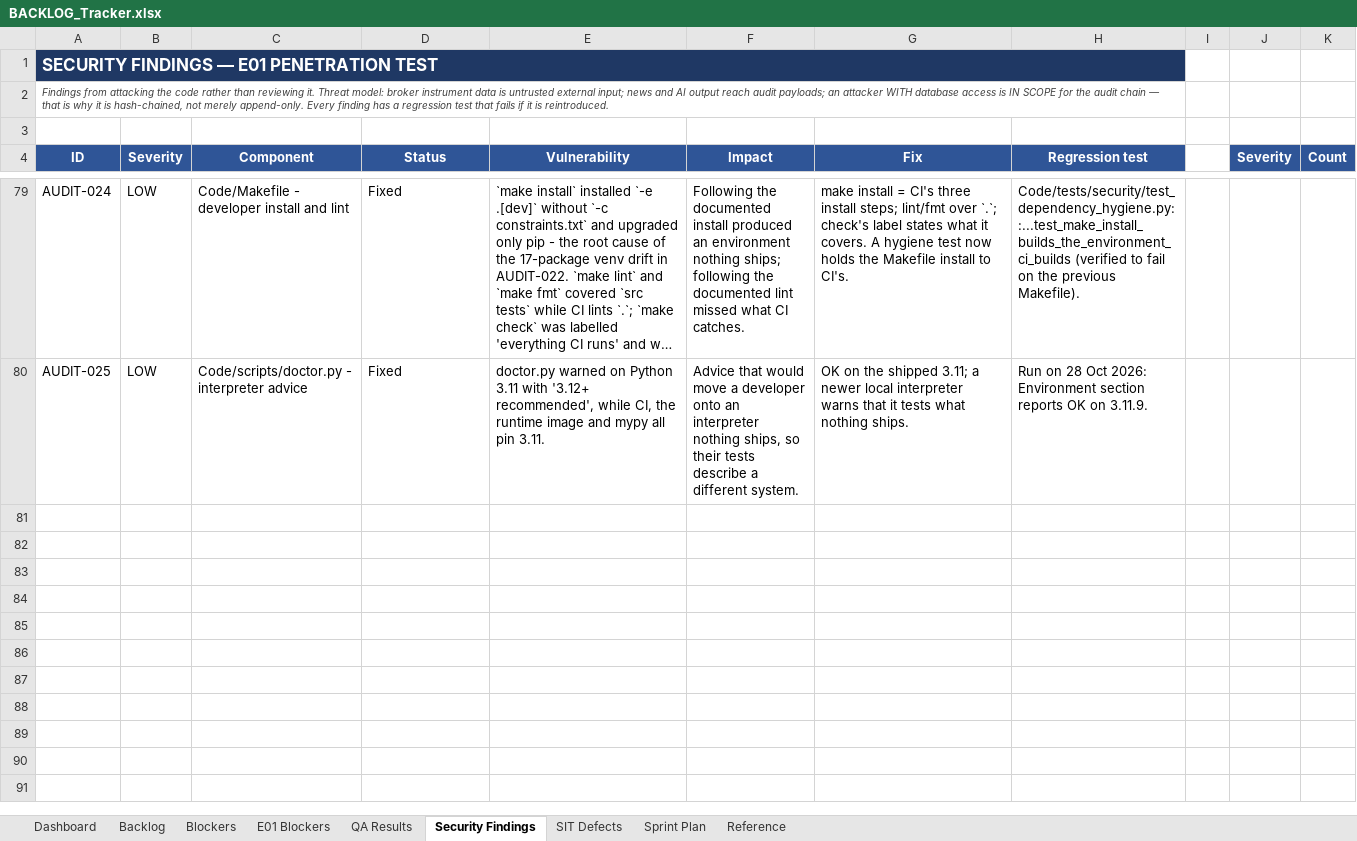
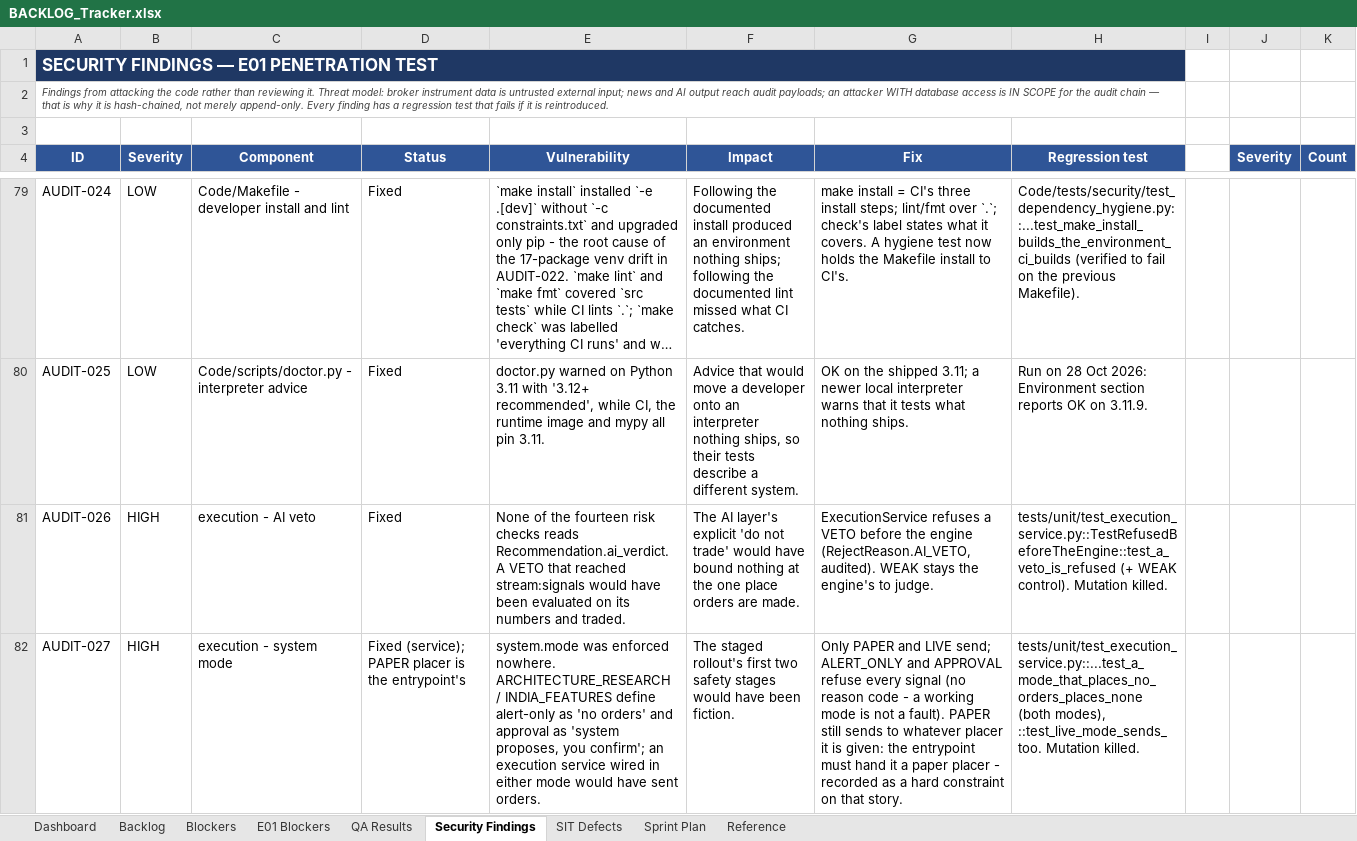
Before and after one commit to Gopisam1126/Algo-Trading-System, an Excel workbook: Documents/BACKLOG_Tracker.xlsx, sheet Security Findings, drawn as a sheet; only a part is shown, gaps mark what is left out; long unchanged cells end in …; values as stored, in another font and other column widths than the file's, no borders; charts and pictures not drawn; the diff covers the shown part only; the diff names each change by its address in the sheet, - before the commit and + after, or states it on an @@ line.

```diff
--- a/Documents/BACKLOG_Tracker.xlsx (sheet Security Findings)
+++ b/Documents/BACKLOG_Tracker.xlsx (sheet Security Findings)
+row 81: AUDIT-026 | HIGH | execution - AI veto | Fixed | None of the fourteen risk checks reads Recommendation.ai_verdict. A VETO that reached stream:signals would have been evaluated on its numbers and traded. | The AI layer's explicit 'do not trade' would have bound nothing at the one place orders are made. | ExecutionService refuses a VETO before the engine (RejectReason.AI_VETO, audited). WEAK stays the engine's to judge. | tests/unit/test_execution_service.py::TestRefusedBeforeTheEngine::test_a_veto_is_refused (+ WEAK control). Mutation killed.
+row 82: AUDIT-027 | HIGH | execution - system mode | Fixed (service); PAPER placer is the entrypoint's | system.mode was enforced nowhere. ARCHITECTURE_RESEARCH / INDIA_FEATURES define alert-only as 'no orders' and approval as 'system proposes, you confirm'; an execution service wired in either mode would have sent orders. | The staged rollout's first two safety stages would have been fiction. | Only PAPER and LIVE send; ALERT_ONLY and APPROVAL refuse every signal (no reason code - a working mode is not a fault). PAPER still sends to whatever placer it is given: the entrypoint must hand it a paper placer - recorded as a hard constraint on that story. | tests/unit/test_execution_service.py::...test_a_mode_that_places_no_orders_places_none (both modes), ::test_live_mode_sends_too. Mutation killed.
```
Also changed, not shown: 2 added rows elsewhere in this sheet, sheet QA Results, sheet Backlog, 16 other files.
